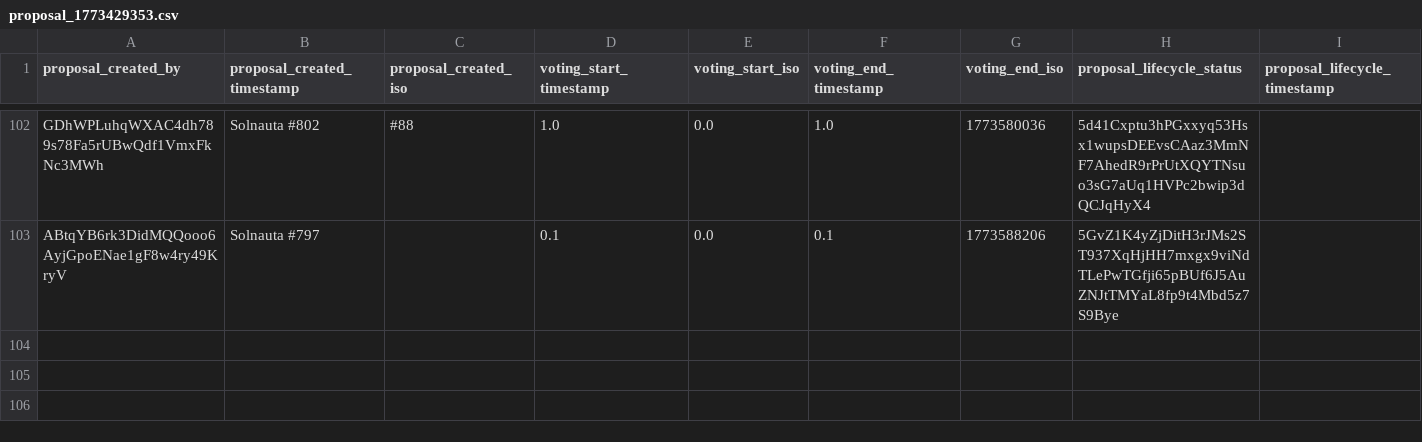
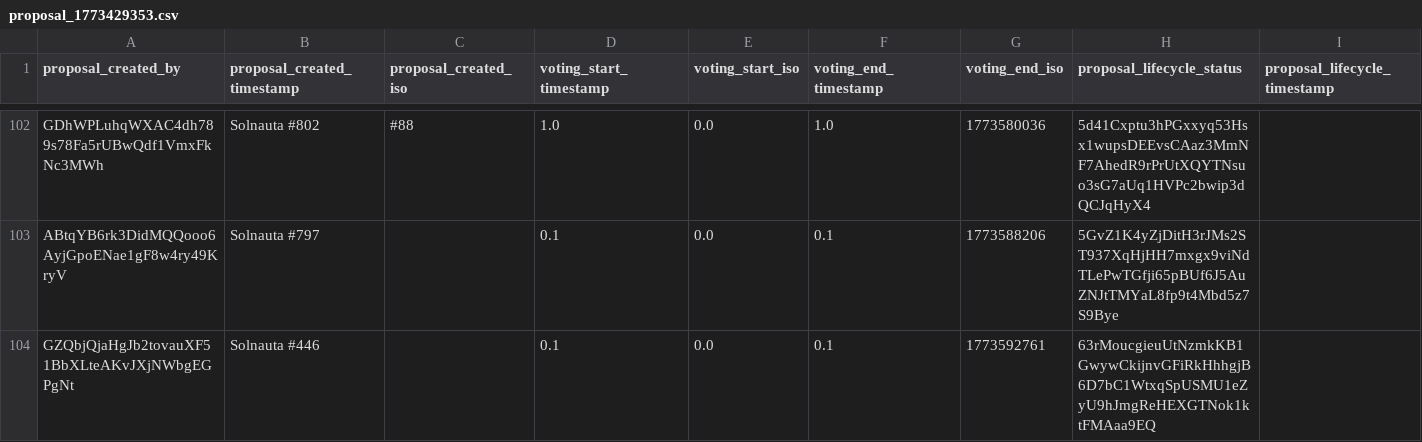
Before and after one commit to Happydao/torrino-dao-voting-core, a CSV file: data/proposal_1773429353.csv, drawn as a sheet; only a part is shown, gaps mark what is left out; rows hold the shown columns only; the diff names each change by its address in the sheet, - before the commit and + after, or states it on an @@ line.

Commit message:
voting update 1773593154

```diff
--- a/data/proposal_1773429353.csv
+++ b/data/proposal_1773429353.csv
+row 104: GZQbjQjaHgJb2tovauXF51BbXLteAKvJXjNWbgEGPgNt | Solnauta #446 |  | 0.1 | 0.0 | 0.1 | 1773592761 | 63rMoucgieuUtNzmkKB1GwywCkijnvGFiRkHhhgjB6D7bC1WtxqSpUSMU1eZyU9hJmgReHEXGTNok1ktFMAaa9EQ
```
